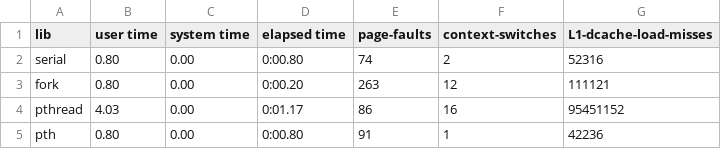
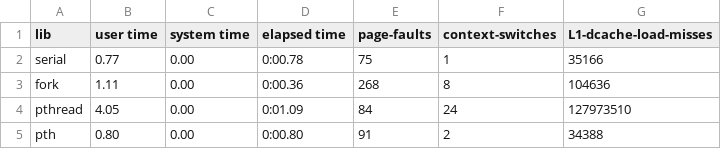
Before and after one commit to RemiLatapy/INF2610_Lab1, a CSV file: inf2610-lab1-2.1/banque/perf.csv, drawn as a sheet.

```diff
--- a/inf2610-lab1-2.1/banque/perf.csv
+++ b/inf2610-lab1-2.1/banque/perf.csv
@@ -1,5 +1,5 @@
 lib,user time,system time,elapsed time,page-faults,context-switches,L1-dcache-load-misses
-serial,0.80,0.00,0:00.80,74,2,52316
-fork,0.80,0.00,0:00.20,263,12,111121
-pthread,4.03,0.00,0:01.17,86,16,95451152
-pth,0.80,0.00,0:00.80,91,1,42236
+serial,0.77,0.00,0:00.78,75,1,35166
+fork,1.11,0.00,0:00.36,268,8,104636
+pthread,4.05,0.00,0:01.09,84,24,127973510
+pth,0.80,0.00,0:00.80,91,2,34388
```
Also changed, not shown: 6 other files.
